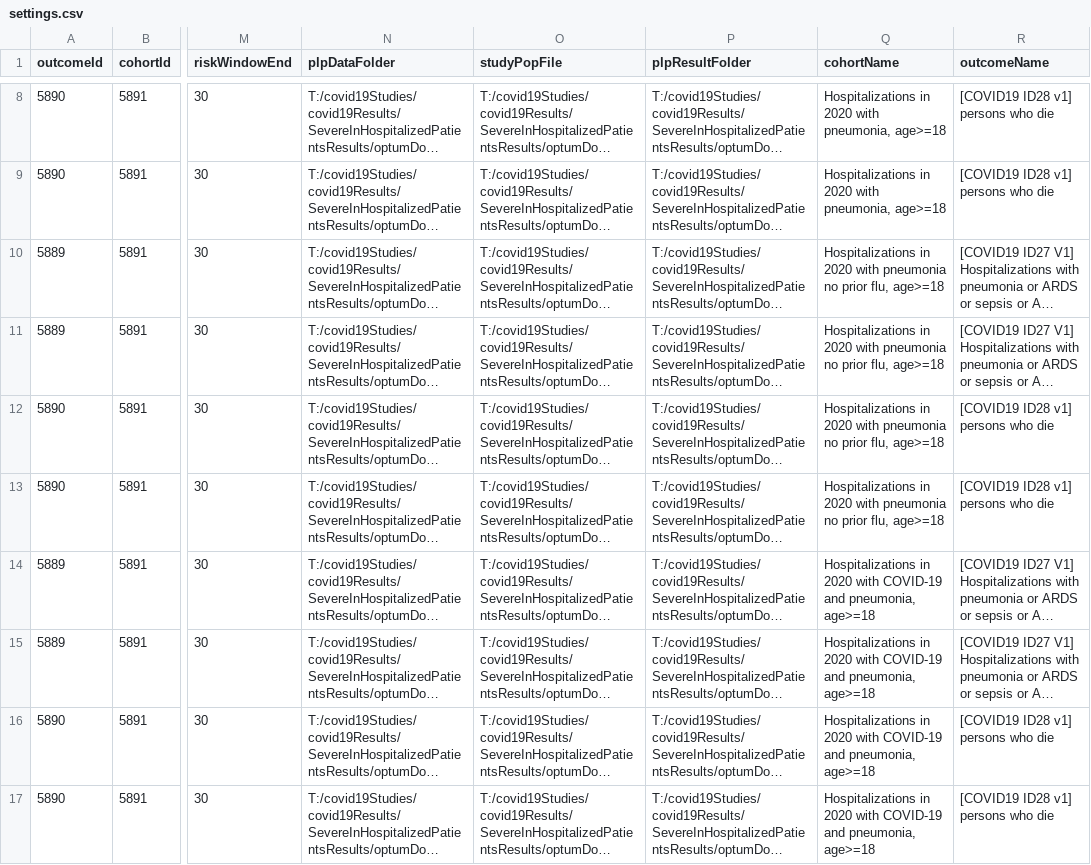
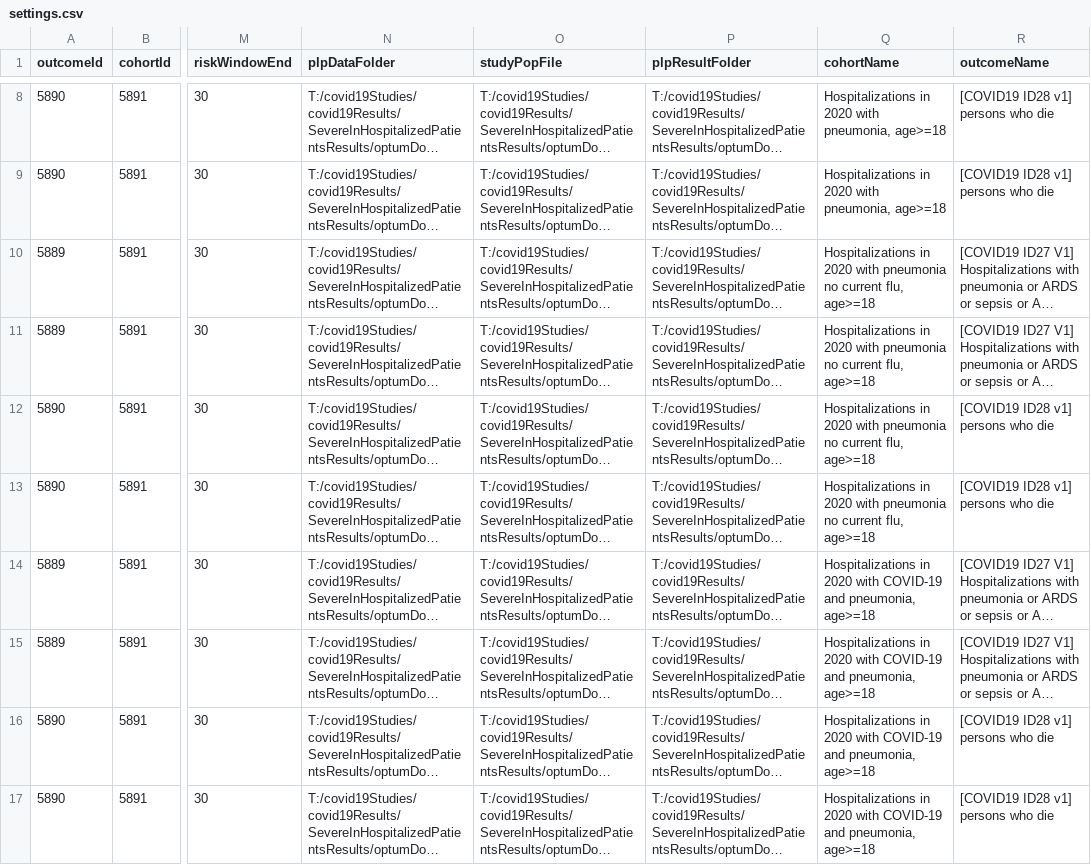
Before and after one commit to OHDSI/ShinyDeploy, a CSV file: Covid19PredictingSevereInHospResults/data/settings.csv, drawn as a sheet; only a part is shown, gaps mark what is left out; long unchanged cells end in …; the diff covers the shown part only; the diff names each change by its address in the sheet, - before the commit and + after, or states it on an @@ line.

```diff
--- a/Covid19PredictingSevereInHospResults/data/settings.csv
+++ b/Covid19PredictingSevereInHospResults/data/settings.csv
-Q10:Q13 (cohortName): …pneumonia no prior flu, age>=18
+Q10:Q13 (cohortName): …pneumonia no current flu, age>=18
```
Also changed, not shown: 8 added rows elsewhere in this file, 26 other files.
